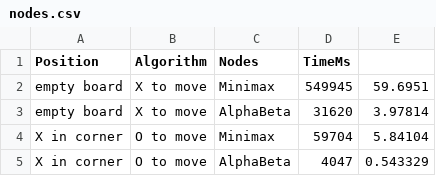
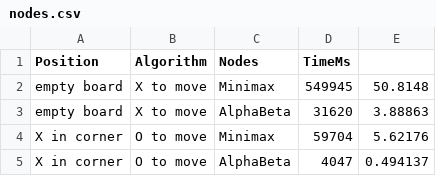
Before and after one commit to vikinacheva/Tic-Tac-Toe-Game, a CSV file: results/nodes.csv, drawn as a sheet.

Commit message:
Last Experiment Results

```diff
--- a/results/nodes.csv
+++ b/results/nodes.csv
@@ -1,5 +1,5 @@
 Position,Algorithm,Nodes,TimeMs
-empty board, X to move,Minimax,549945,59.6951
-empty board, X to move,AlphaBeta,31620,3.97814
-X in corner, O to move,Minimax,59704,5.84104
-X in corner, O to move,AlphaBeta,4047,0.543329
+empty board, X to move,Minimax,549945,50.8148
+empty board, X to move,AlphaBeta,31620,3.88863
+X in corner, O to move,Minimax,59704,5.62176
+X in corner, O to move,AlphaBeta,4047,0.494137
```
Also changed, not shown: 2 other files.
